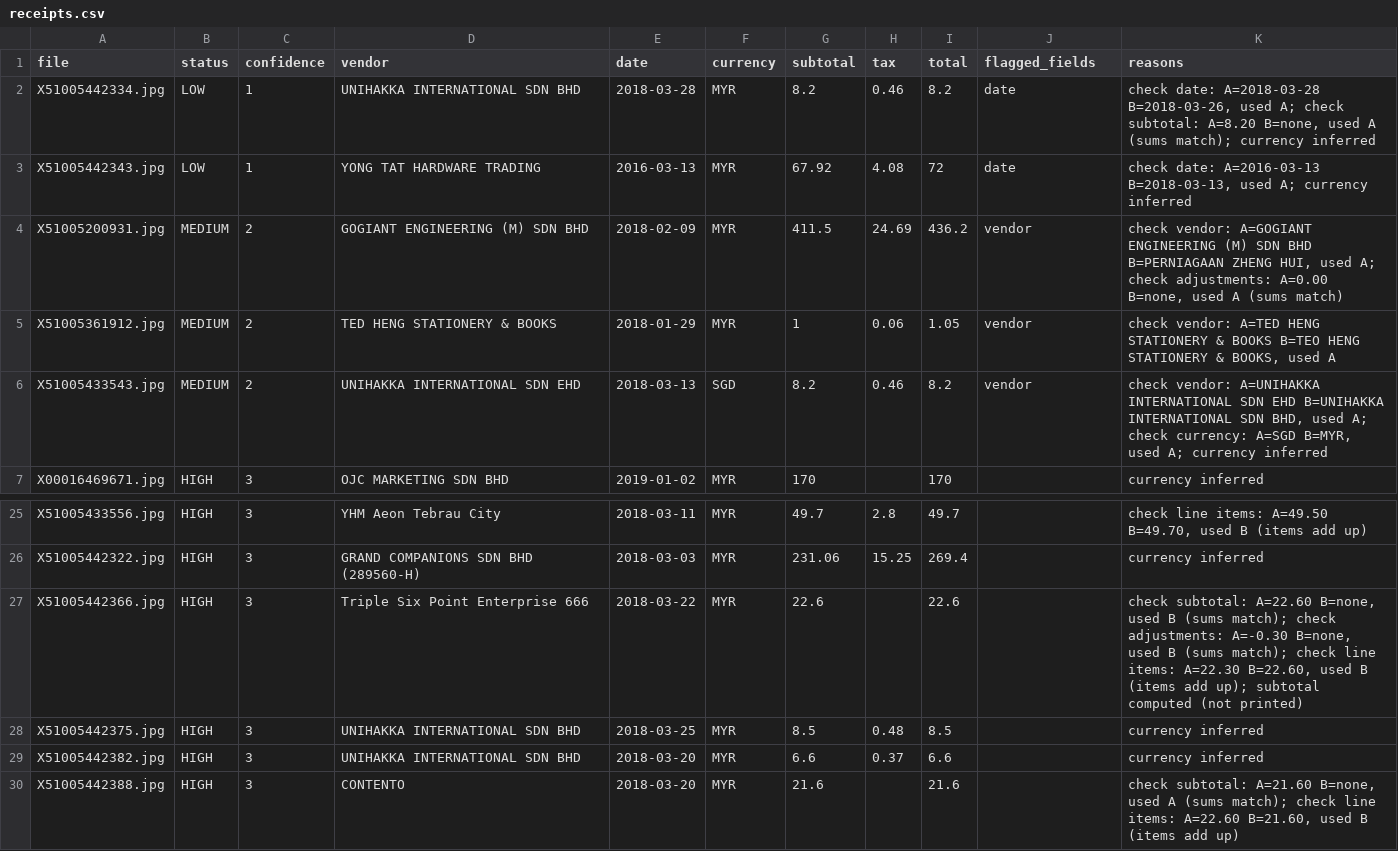
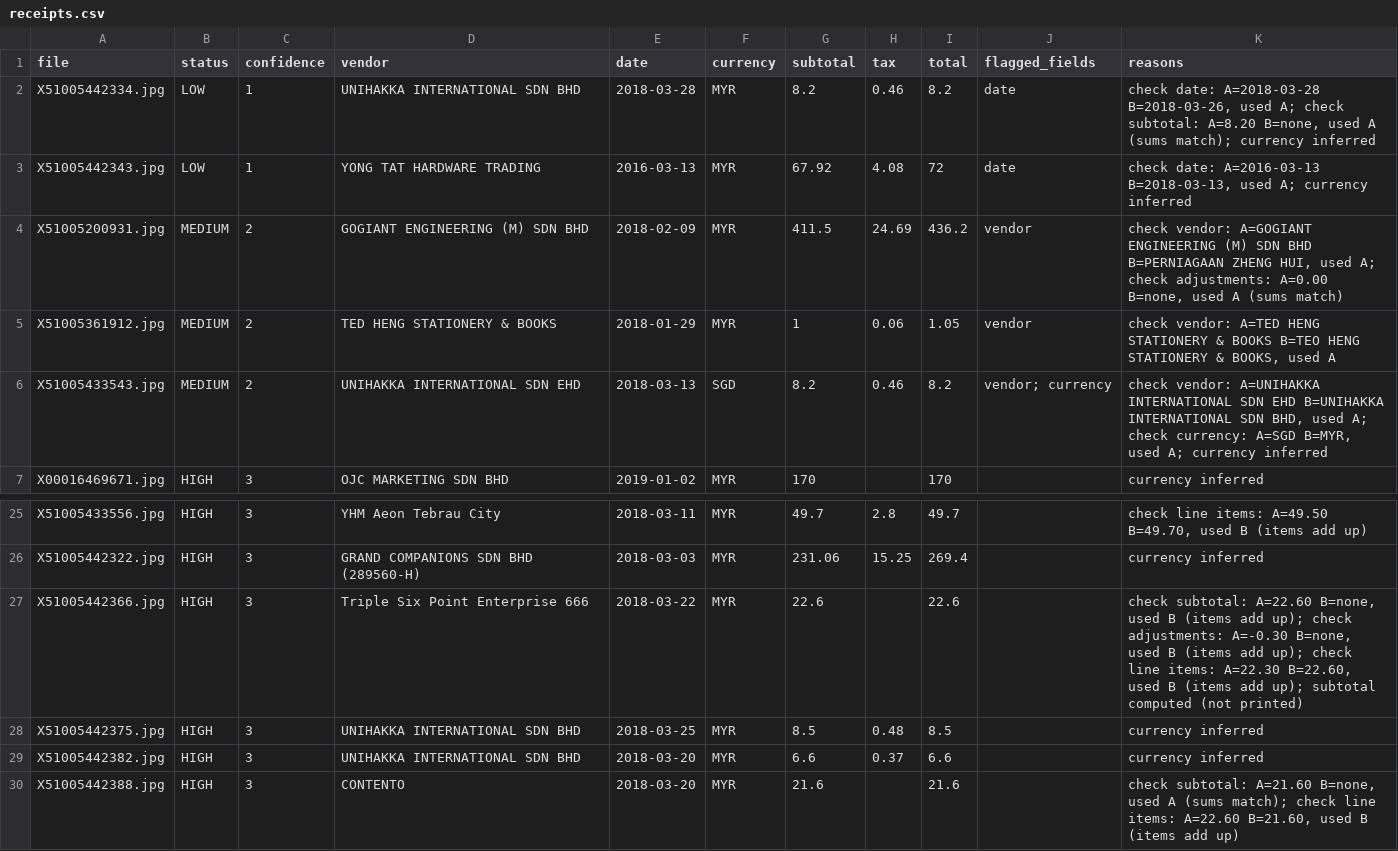
Before and after one commit to devcodes9/invoice-agent, a CSV file: out/receipts.csv, drawn as a sheet; only a part is shown, gaps mark what is left out.

```diff
--- a/out/receipts.csv
+++ b/out/receipts.csv
@@ -5,3 +5,3 @@ X51005200931.jpg,MEDIUM,2,GOGIANT ENGINEERING (M) SDN BHD,2018-02-09,MYR,411.5,2
 X51005361912.jpg,MEDIUM,2,TED HENG STATIONERY & BOOKS,2018-01-29,MYR,1,0.06,1.05,vendor,"check vendor: A=TED HENG STATIONERY & BOOKS B=TEO HENG STATIONERY & BOOKS, used A"
-X51005433543.jpg,MEDIUM,2,UNIHAKKA INTERNATIONAL SDN EHD,2018-03-13,SGD,8.2,0.46,8.2,vendor,"check vendor: A=UNIHAKKA INTERNATIONAL SDN EHD B=UNIHAKKA INTERNATIONAL SDN BHD, used A; check currency: A=SGD B=MYR, used A; currency inferred"
+X51005433543.jpg,MEDIUM,2,UNIHAKKA INTERNATIONAL SDN EHD,2018-03-13,SGD,8.2,0.46,8.2,vendor; currency,"check vendor: A=UNIHAKKA INTERNATIONAL SDN EHD B=UNIHAKKA INTERNATIONAL SDN BHD, used A; check currency: A=SGD B=MYR, used A; currency inferred"
 X00016469671.jpg,HIGH,3,OJC MARKETING SDN BHD,2019-01-02,MYR,170,,170,,currency inferred
@@ -26,3 +26,3 @@ X51005433556.jpg,HIGH,3,YHM Aeon Tebrau City,2018-03-11,MYR,49.7,2.8,49.7,,"chec
 X51005442322.jpg,HIGH,3,GRAND COMPANIONS SDN BHD (289560-H),2018-03-03,MYR,231.06,15.25,269.4,,currency inferred
-X51005442366.jpg,HIGH,3,Triple Six Point Enterprise 666,2018-03-22,MYR,22.6,,22.6,,"check subtotal: A=22.60 B=none, used B (sums match); check adjustments: A=-0.30 B=none, used B (sums match); check line items: A=22.30 B=22.60, used B (items add up); subtotal computed (not printed)"
+X51005442366.jpg,HIGH,3,Triple Six Point Enterprise 666,2018-03-22,MYR,22.6,,22.6,,"check subtotal: A=22.60 B=none, used B (items add up); check adjustments: A=-0.30 B=none, used B (items add up); check line items: A=22.30 B=22.60, used B (items add up); subtotal computed (not printed)"
 X51005442375.jpg,HIGH,3,UNIHAKKA INTERNATIONAL SDN BHD,2018-03-25,MYR,8.5,0.48,8.5,,currency inferred
```
Also changed, not shown: 2 other files.
